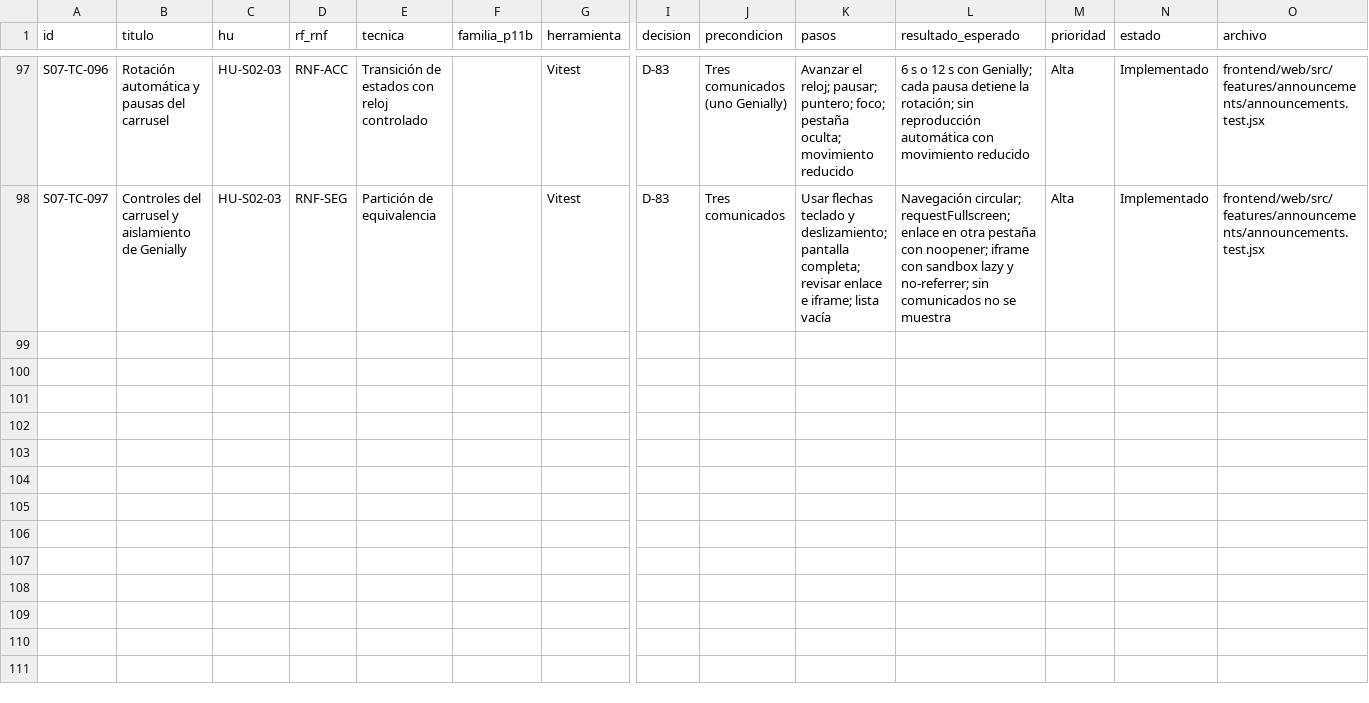
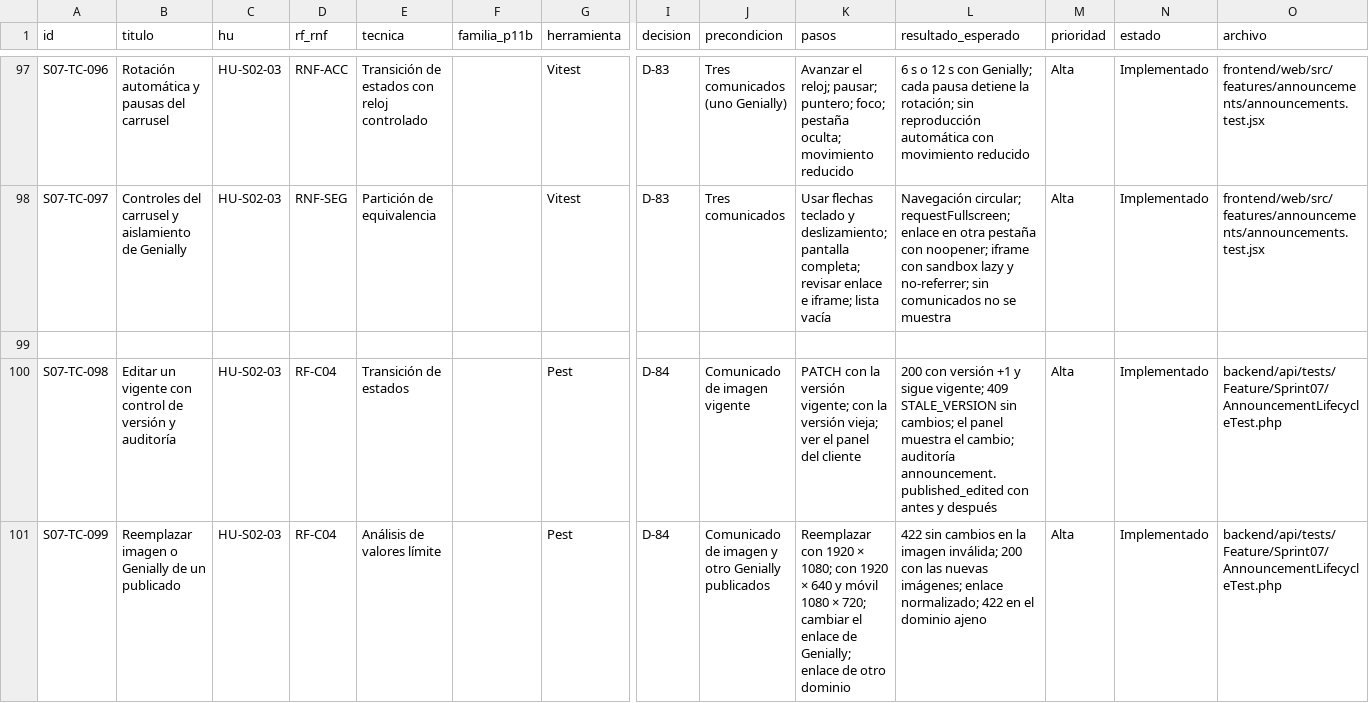
Before and after one commit to grupopruebas41/TecnicoYA-Huancayo, a CSV file: docs/documentacion/plan-pruebas-v3/sprint-07/CATALOGO-S07.csv, drawn as a sheet; only a part is shown, gaps mark what is left out; rows hold the shown columns only; the diff covers the shown part only; the diff names each change by its address in the sheet, - before the commit and + after, or states it on an @@ line.

```diff
--- a/docs/documentacion/plan-pruebas-v3/sprint-07/CATALOGO-S07.csv
+++ b/docs/documentacion/plan-pruebas-v3/sprint-07/CATALOGO-S07.csv
+row 99: (empty)
+row 100: S07-TC-098 | Editar un vigente con control de versión y auditoría | HU-S02-03 | RF-C04 | Transición de estados |  | Pest | D-84 | Comunicado de imagen vigente | PATCH con la versión vigente; con la versión vieja; ver el panel del cliente | 200 con versión +1 y sigue vigente; 409 STALE_VERSION sin cambios; el panel muestra el cambio; auditoría announcement.published_edited con antes y después | Alta | Implementado | backend/api/tests/Feature/Sprint07/AnnouncementLifecycleTest.php
+row 101: S07-TC-099 | Reemplazar imagen o Genially de un publicado | HU-S02-03 | RF-C04 | Análisis de valores límite |  | Pest | D-84 | Comunicado de imagen y otro Genially publicados | Reemplazar con 1920 × 1080; con 1920 × 640 y móvil 1080 × 720; cambiar el enlace de Genially; enlace de otro dominio | 422 sin cambios en la imagen inválida; 200 con las nuevas imágenes; enlace normalizado; 422 en el dominio ajeno | Alta | Implementado | backend/api/tests/Feature/Sprint07/AnnouncementLifecycleTest.php
```
Also changed, not shown: 9 added rows elsewhere in this file, 22 other files.
